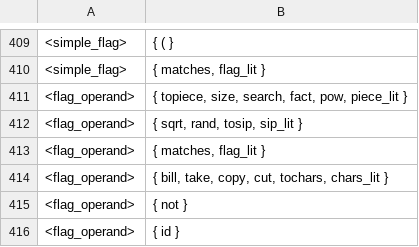
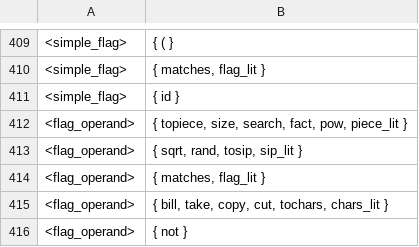
Before and after one commit to raphaelcatacutan/Platter, a TSV file: platter-compiler-sveltejs/static/python/app/utils/sources/predict_set.tsv, drawn as a sheet; only a part is shown, gaps mark what is left out; the shorter side is filled out with more unchanged rows; the diff names each change by its address in the sheet, - before the commit and + after, or states it on an @@ line.

Commit message:
Updated sources, haven't build yet

```diff
--- a/platter-compiler-sveltejs/static/python/app/utils/sources/predict_set.tsv
+++ b/platter-compiler-sveltejs/static/python/app/utils/sources/predict_set.tsv
+row 411: <simple_flag> | { id }
```
Also changed, not shown: platter-compiler-sveltejs/static/python/app/utils/sources/first_set.tsv, 1 other file.
